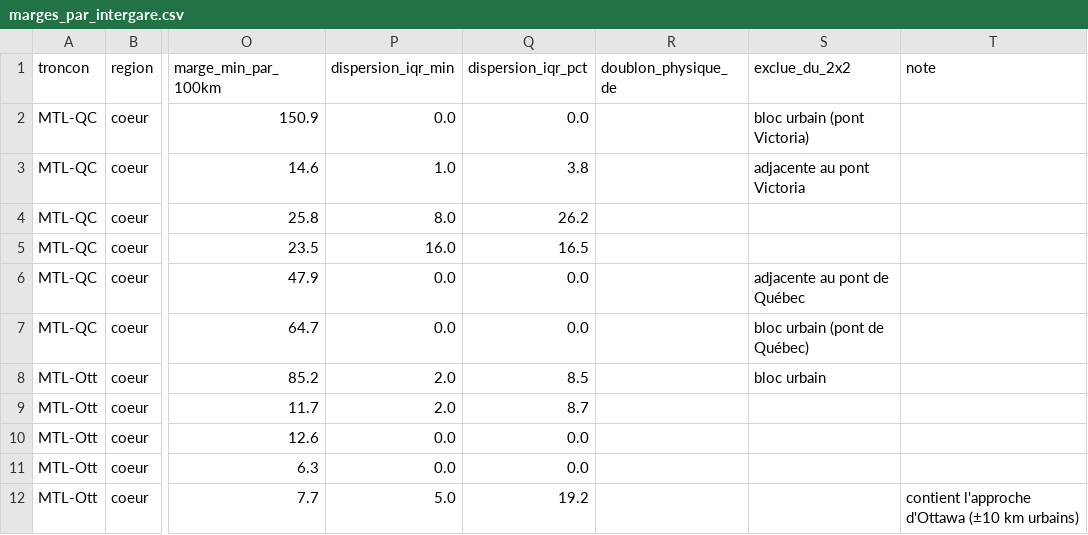
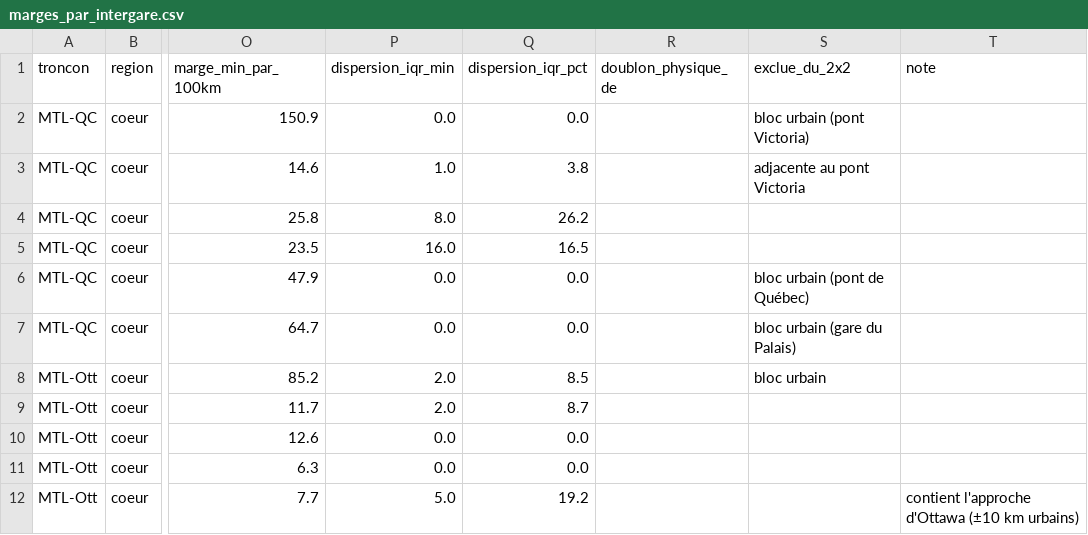
Before and after one commit to Vincent53212/corridor-via-rapport-minimal, a CSV file: livrables/marges_par_intergare.csv, drawn as a sheet; only a part is shown, gaps mark what is left out; the diff names each change by its address in the sheet, - before the commit and + after, or states it on an @@ line.

```diff
--- a/livrables/marges_par_intergare.csv
+++ b/livrables/marges_par_intergare.csv
-S6 (exclue_du_2x2): adjacente au pont de Québec
+S6 (exclue_du_2x2): bloc urbain (pont de Québec)
-S7 (exclue_du_2x2): bloc urbain (pont de Québec)
+S7 (exclue_du_2x2): bloc urbain (gare du Palais)
```
Also changed, not shown: livrables/blocs_urbains.csv, livrables/decomposition_gains.csv, 26 other files.
